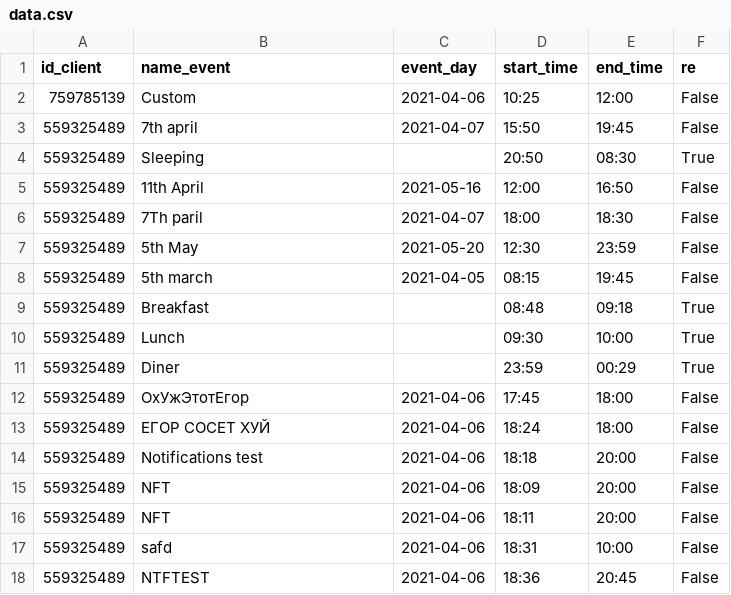
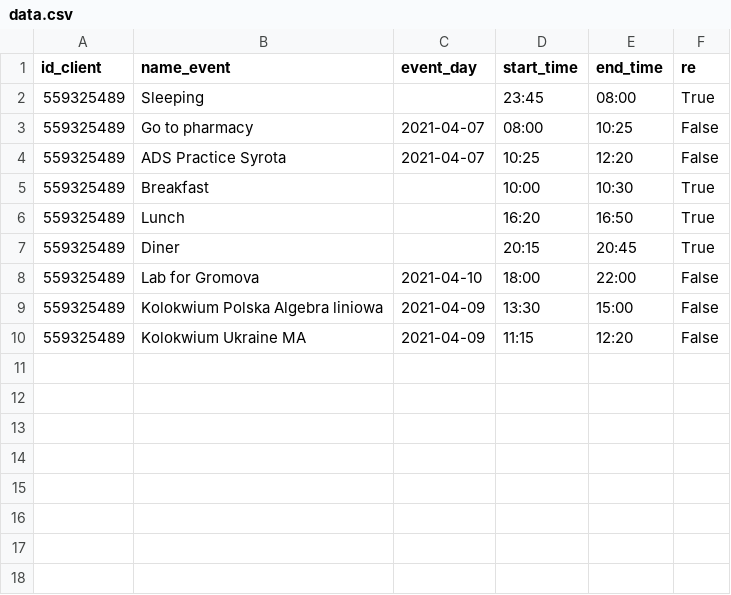
Before and after one commit to Retro52/Plack, a CSV file: Schedule/data.csv, drawn as a sheet.

Commit message:
Notification fix

```diff
--- a/Schedule/data.csv
+++ b/Schedule/data.csv
@@ -1,18 +1,10 @@
 id_client,name_event,event_day,start_time,end_time,re
-759785139,Custom,2021-04-06,10:25,12:00,False
-559325489,7th april,2021-04-07,15:50,19:45,False
-559325489,Sleeping,,20:50,08:30,True
-559325489,11th April,2021-05-16,12:00,16:50,False
-559325489,7Th paril,2021-04-07,18:00,18:30,False
-559325489,5th May,2021-05-20,12:30,23:59,False
-559325489,5th march,2021-04-05,08:15,19:45,False
-559325489,Breakfast,,08:48,09:18,True
-559325489,Lunch,,09:30,10:00,True
-559325489,Diner,,23:59,00:29,True
-559325489,ОхУжЭтотЕгор,2021-04-06,17:45,18:00,False
-559325489,ЕГОР СОСЕТ ХУЙ,2021-04-06,18:24,18:00,False
-559325489,Notifications test,2021-04-06,18:18,20:00,False
-559325489,NFT,2021-04-06,18:09,20:00,False
-559325489,NFT,2021-04-06,18:11,20:00,False
-559325489,safd,2021-04-06,18:31,10:00,False
-559325489,NTFTEST,2021-04-06,18:36,20:45,False
+559325489,Sleeping,,23:45,08:00,True
+559325489,Go to pharmacy,2021-04-07,08:00,10:25,False
+559325489,ADS Practice Syrota,2021-04-07,10:25,12:20,False
+559325489,Breakfast,,10:00,10:30,True
+559325489,Lunch,,16:20,16:50,True
+559325489,Diner,,20:15,20:45,True
+559325489,Lab for Gromova,2021-04-10,18:00,22:00,False
+559325489,Kolokwium Polska Algebra liniowa,2021-04-09,13:30,15:00,False
+559325489,Kolokwium Ukraine MA,2021-04-09,11:15,12:20,False
```
Also changed, not shown: 6 other files.
